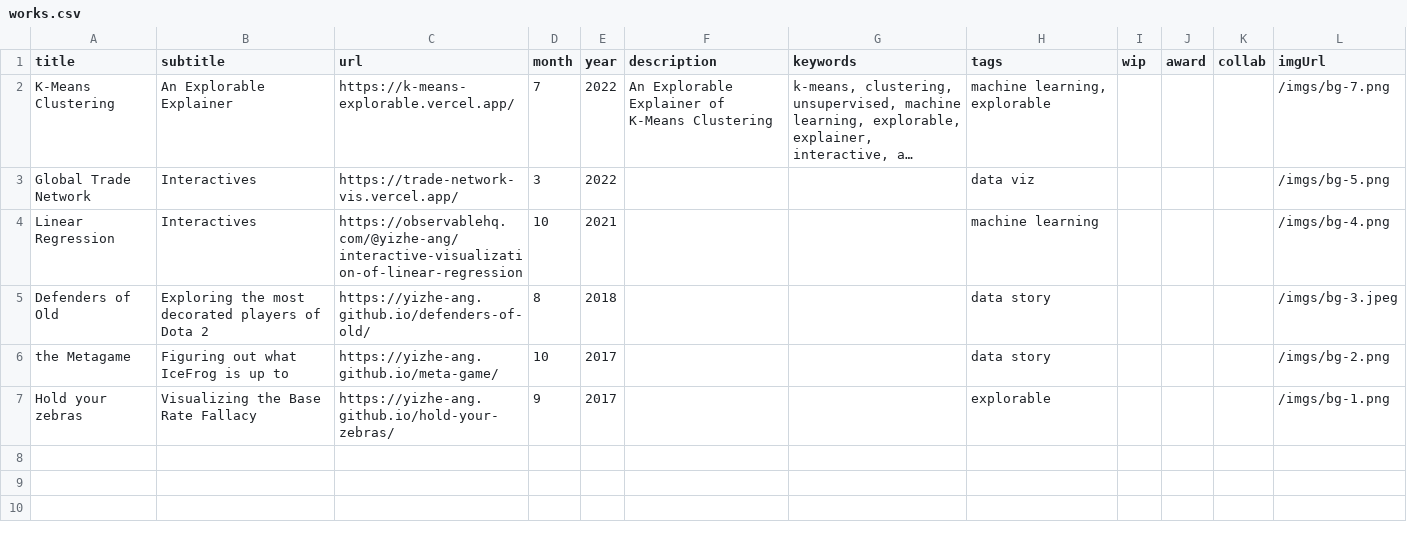
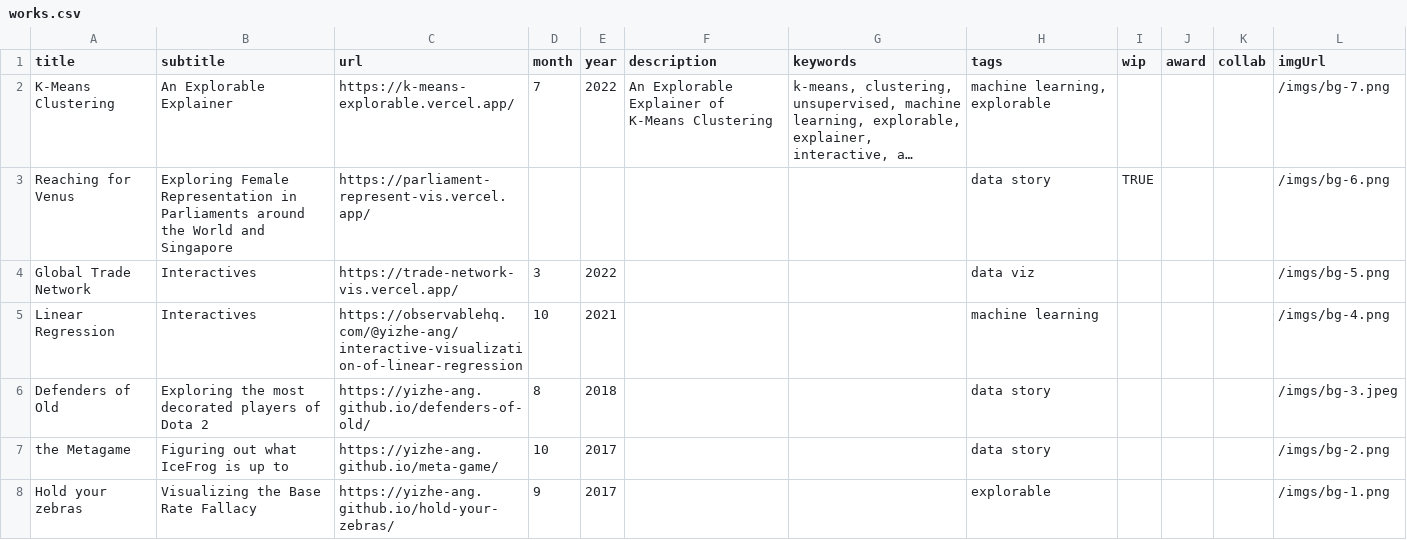
Before and after one commit to yizhe-ang/yizhe-ang.github.io, a CSV file: src/data/works.csv, drawn as a sheet; long unchanged cells end in …; the diff names each change by its address in the sheet, - before the commit and + after, or states it on an @@ line.

Commit message:
add article

```diff
--- a/src/data/works.csv
+++ b/src/data/works.csv
+row 3: Reaching for Venus | Exploring Female Representation in Parliaments around the World and Singapore | https://parliament-represent-vis.vercel.app/ |  |  |  |  | data story | TRUE |  |  | /imgs/bg-6.png
```
